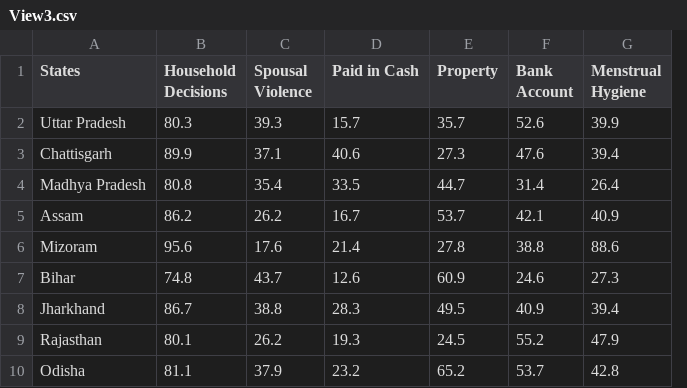
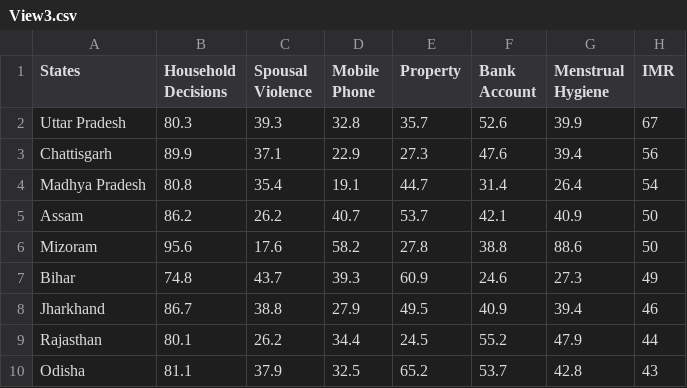
Before and after one commit to pankhurikumar23/pankhurikumar23.github.io, a CSV file: assignment7/assets/View3.csv, drawn as a sheet; only a part is shown; removed rows and columns are numbered as before the commit, all else as after; the diff names each change by its address in the sheet, - before the commit and + after, or states it on an @@ line.

Commit message:
view3 fixed

```diff
--- a/assignment7/assets/View3.csv
+++ b/assignment7/assets/View3.csv
-column D (Paid in Cash), rows 2-10: 15.7 | 40.6 | 33.5 | 16.7 | 21.4 | 12.6 | 28.3 | 19.3 | 23.2
+column D (Mobile Phone), rows 2-10: 32.8 | 22.9 | 19.1 | 40.7 | 58.2 | 39.3 | 27.9 | 34.4 | 32.5
+column H (IMR), rows 2-10: 67 | 56 | 54 | 50 | 50 | 49 | 46 | 44 | 43
```
Also changed, not shown: 4 other files.
